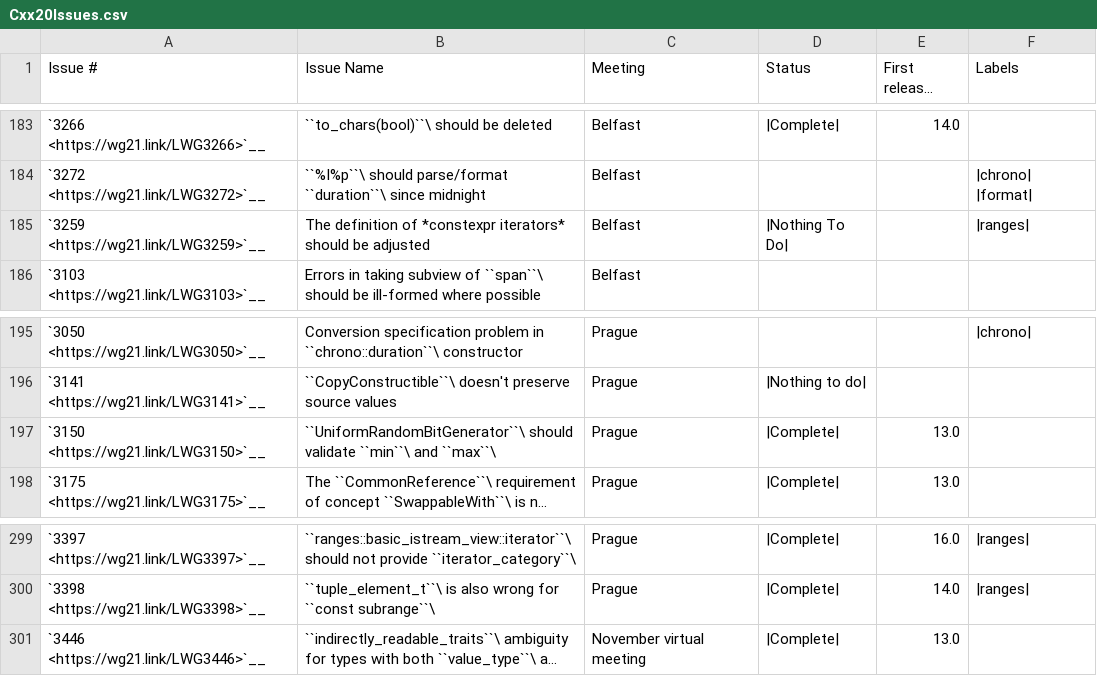
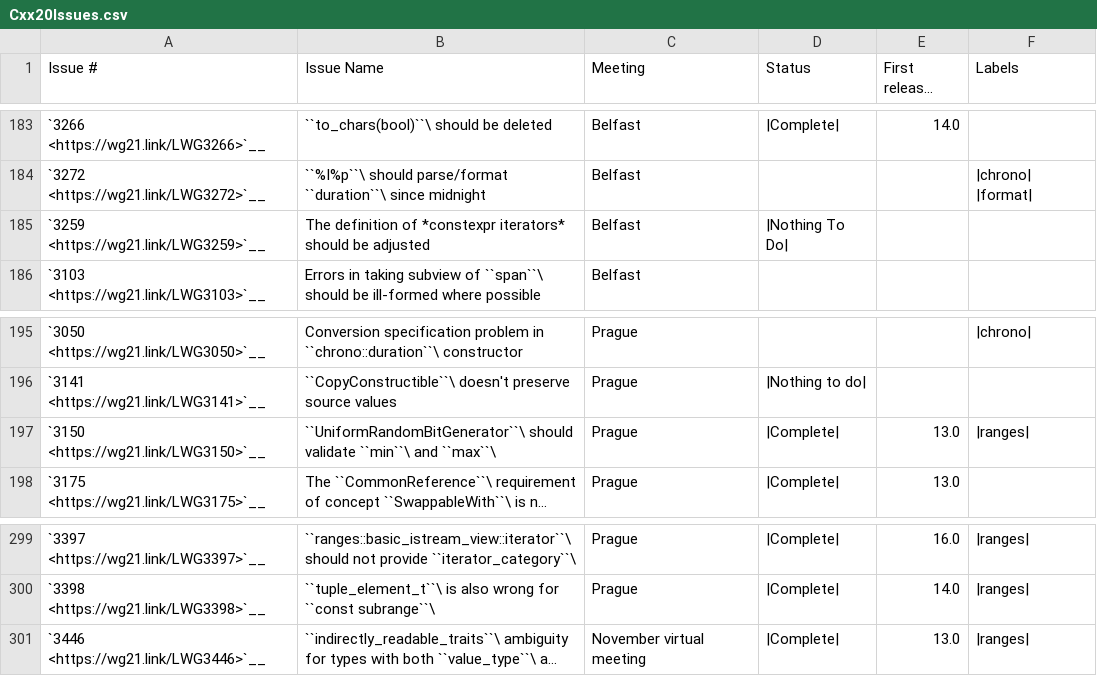
Before and after one commit to open-vela/nuttx_libs_libxx_libcxx, a CSV file: docs/Status/Cxx20Issues.csv, drawn as a sheet; only a part is shown, gaps mark what is left out; long unchanged cells end in …; the diff names each change by its address in the sheet, - before the commit and + after, or states it on an @@ line.

```diff
--- a/docs/Status/Cxx20Issues.csv
+++ b/docs/Status/Cxx20Issues.csv
-F185 (Labels): |ranges|
+F185 (Labels): (empty)
-F197 (Labels): (empty)
+F197 (Labels): |ranges|
-F301 (Labels): (empty)
+F301 (Labels): |ranges|
```
Also changed, not shown: docs/Status/Cxx20Papers.csv, docs/Status/Cxx2bIssues.csv, 7 other files.
